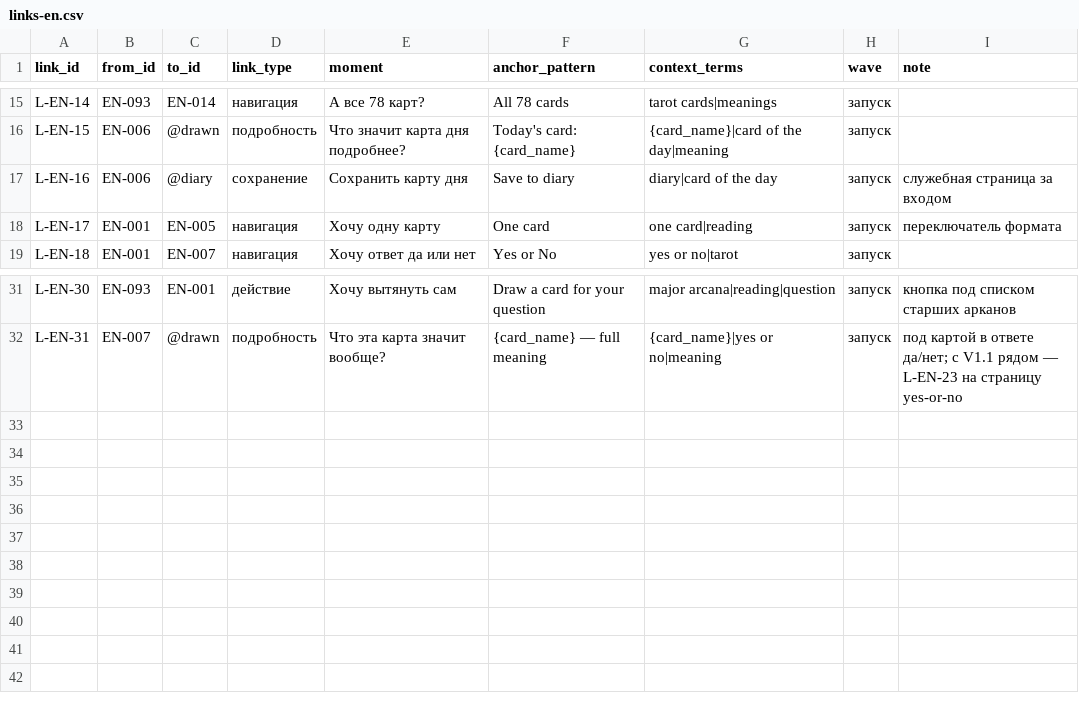
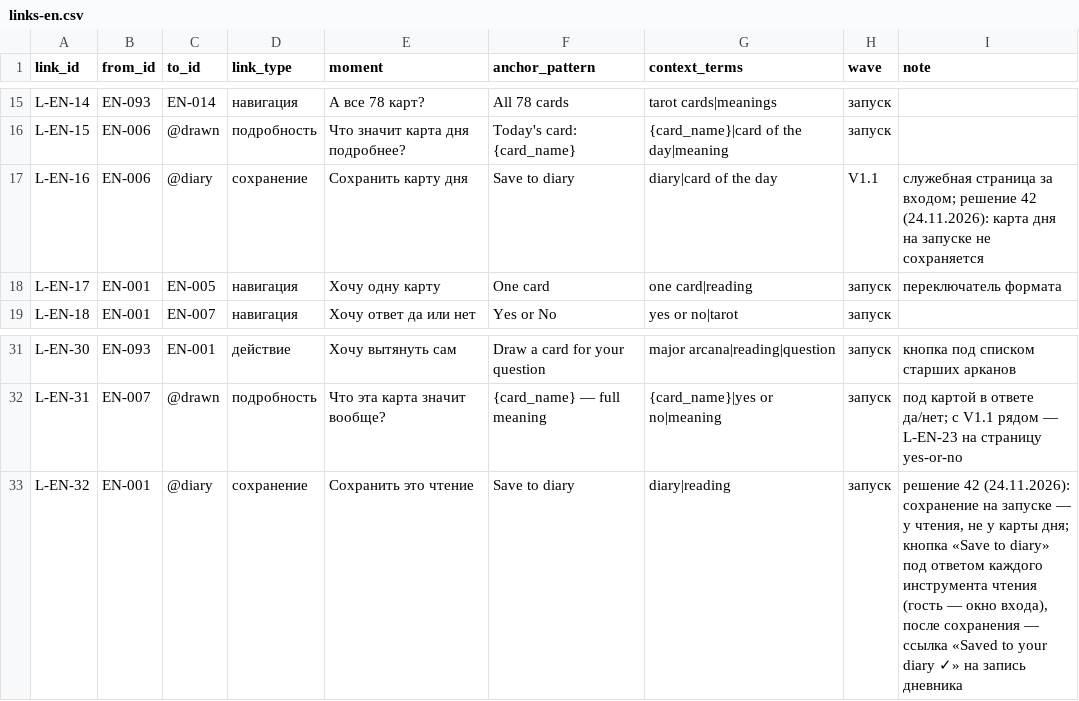
Before and after one commit to denknis1/arcana-diary, a CSV file: docs/research/stage2/links-en.csv, drawn as a sheet; only a part is shown, gaps mark what is left out.

```diff
--- a/docs/research/stage2/links-en.csv
+++ b/docs/research/stage2/links-en.csv
@@ -16,3 +16,3 @@ L-EN-14,EN-093,EN-014,навигация,А все 78 карт?,All 78 cards,tar
 L-EN-15,EN-006,@drawn,подробность,Что значит карта дня подробнее?,Today's card: {card_name},{card_name}|card of the day|meaning,запуск,
-L-EN-16,EN-006,@diary,сохранение,Сохранить карту дня,Save to diary,diary|card of the day,запуск,служебная страница за входом
+L-EN-16,EN-006,@diary,сохранение,Сохранить карту дня,Save to diary,diary|card of the day,V1.1,служебная страница за входом; решение 42 (24.11.2026): карта дня на запуске не сохраняется
 L-EN-17,EN-001,EN-005,навигация,Хочу одну карту,One card,one card|reading,запуск,переключатель формата
@@ -32 +32,2 @@ L-EN-30,EN-093,EN-001,действие,Хочу вытянуть сам,Draw a c
 L-EN-31,EN-007,@drawn,подробность,Что эта карта значит вообще?,{card_name} — full meaning,{card_name}|yes or no|meaning,запуск,под картой в ответе да/нет; с V1.1 рядом — L-EN-23 на страницу yes-or-no
+L-EN-32,EN-001,@diary,сохранение,Сохранить это чтение,Save to diary,diary|reading,запуск,"решение 42 (24.11.2026): сохранение на запуске — у чтения, не у карты дня; кнопка «Save to diary» под ответом каждого инструмента чтения (гость — окно входа), после сохранения — ссылка «Saved to your diary ✓» на запись дневника"
```
Also changed, not shown: docs/research/stage2/links-es.csv, 4 other files.
